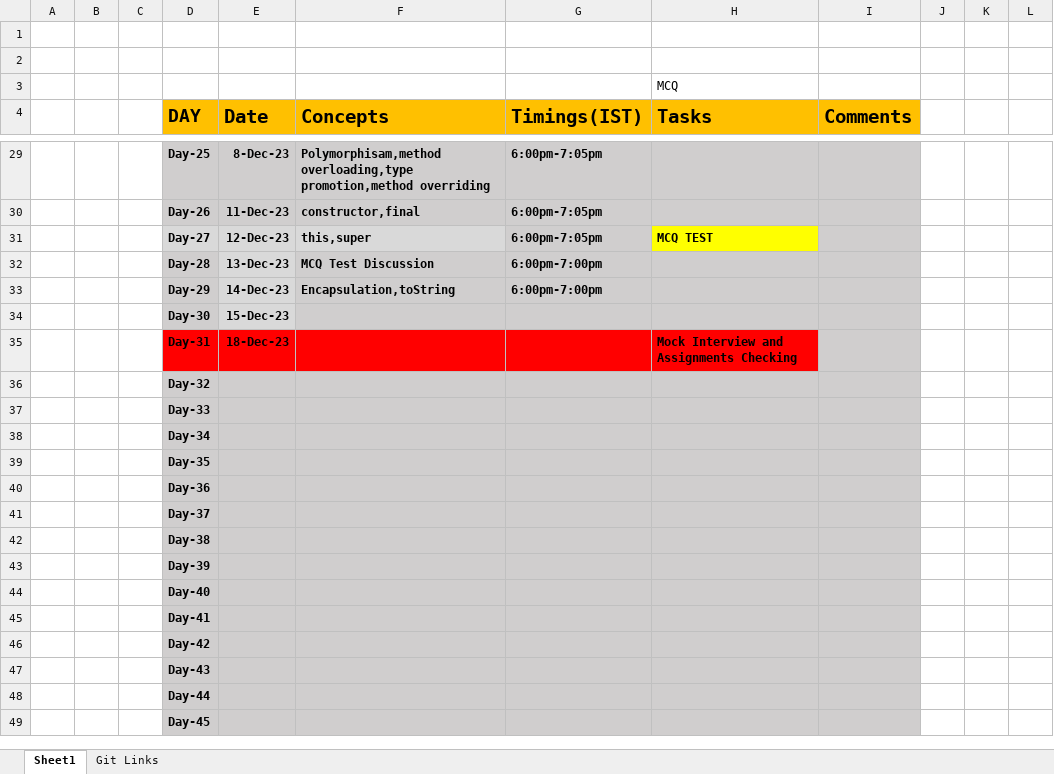
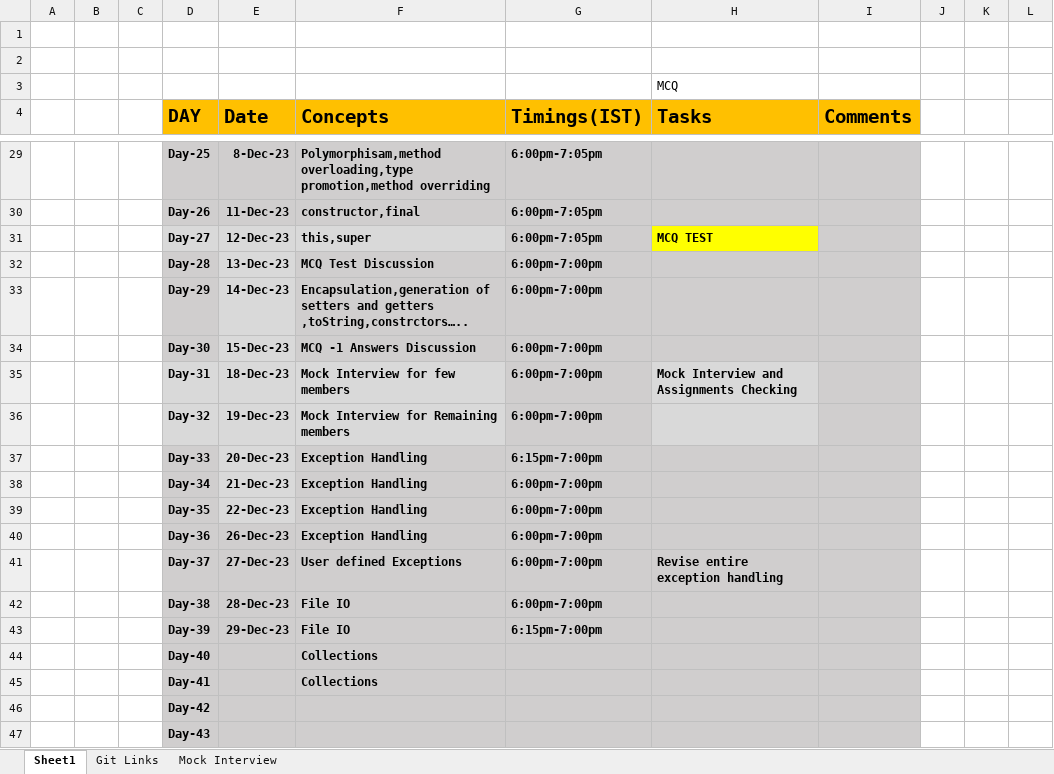
Before and after one commit to sandeepsomavarapu/Java_Fullstack_Odigos_Nov_2023, an Excel workbook: Updates.xlsx, sheet Sheet1, drawn as a sheet; only a part is shown, gaps mark what is left out; the shorter side is filled out with more unchanged rows; values as stored, in another font and other column widths than the file's, no borders; removed rows and columns are numbered as before the commit, all else as after; rows hold the shown columns only; the diff names each change by its address in the sheet, - before the commit and + after, or states it on an @@ line.

```diff
--- a/Updates.xlsx (sheet Sheet1)
+++ b/Updates.xlsx (sheet Sheet1)
+sheet tab: Mock Interview
-F33 (Concepts): Encapsulation,toString
+F33 (Concepts): Encapsulation,generation of setters and getters ,toString,constrctors…..
-F34 (Concepts): (empty)
+F34 (Concepts): MCQ -1 Answers Discussion
-G34:G35 (Timings(IST)): (empty)
+G34:G35 (Timings(IST)): 6:00pm-7:00pm
-D35:F35 fill: #FF0000
+D35:F35 fill: #D9D9D9
-F35 (Concepts): (empty)
+F35 (Concepts): Mock Interview for few members
-G35 fill: #FF0000
+G35 fill: #D0CECE
-H35 fill: #FF0000
+H35 fill: #D9D9D9
-row 36:  |  |  | Day-32
-row 37:  |  |  | Day-33
-row 38:  |  |  | Day-34
-row 39:  |  |  | Day-35
-row 40:  |  |  | Day-36
-row 41:  |  |  | Day-37
-row 42:  |  |  | Day-38
-row 43:  |  |  | Day-39
-row 44:  |  |  | Day-40
-row 45:  |  |  | Day-41
+row 36:  |  |  | Day-32 | 19-Dec-23 | Mock Interview for Remaining members | 6:00pm-7:00pm
+row 37:  |  |  | Day-33 | 20-Dec-23 | Exception Handling | 6:15pm-7:00pm
+row 38:  |  |  | Day-34 | 21-Dec-23 | Exception Handling | 6:00pm-7:00pm
+row 39:  |  |  | Day-35 | 22-Dec-23 | Exception Handling | 6:00pm-7:00pm
+row 40:  |  |  | Day-36 | 26-Dec-23 | Exception Handling | 6:00pm-7:00pm
+row 41:  |  |  | Day-37 | 27-Dec-23 | User defined Exceptions | 6:00pm-7:00pm | Revise entire exception handling
+row 42:  |  |  | Day-38 | 28-Dec-23 | File IO | 6:00pm-7:00pm
+row 43:  |  |  | Day-39 | 29-Dec-23 | File IO | 6:15pm-7:00pm
+row 44:  |  |  | Day-40 |  | Collections
+row 45:  |  |  | Day-41 |  | Collections
```
Also changed, not shown: sheet Git Links, 12 other files.
